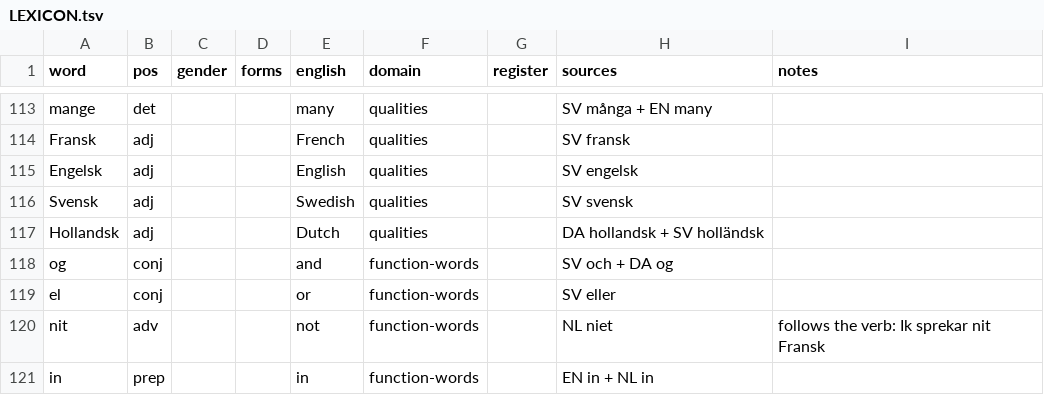
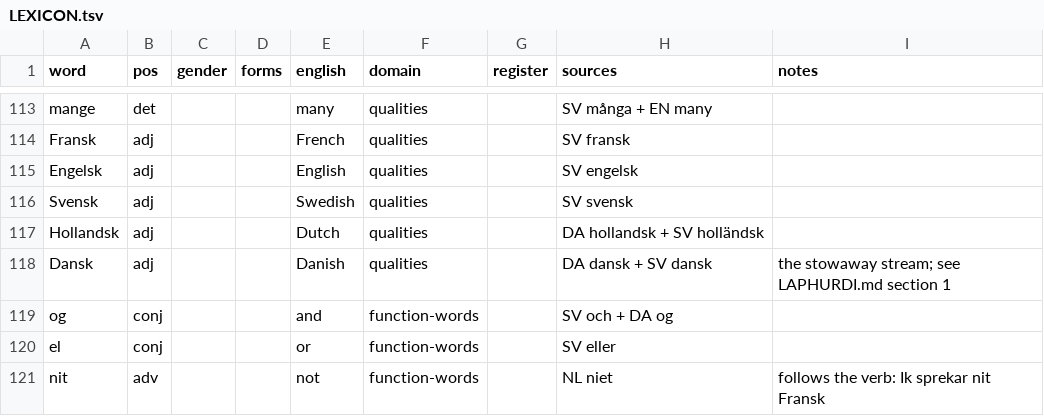
Before and after one commit to jeffkloy/laphurdeen, a TSV file: LEXICON.tsv, drawn as a sheet; only a part is shown, gaps mark what is left out; the shorter side is filled out with more unchanged rows.

```diff
--- a/LEXICON.tsv
+++ b/LEXICON.tsv
@@ -117,2 +117,3 @@ Svensk	adj			Swedish	qualities		SV svensk
 Hollandsk	adj			Dutch	qualities		DA hollandsk + SV holländsk	
+Dansk	adj			Danish	qualities		DA dansk + SV dansk	the stowaway stream; see LAPHURDI.md section 1
 og	conj			and	function-words		SV och + DA og	
```
Also changed, not shown: 2 other files.
